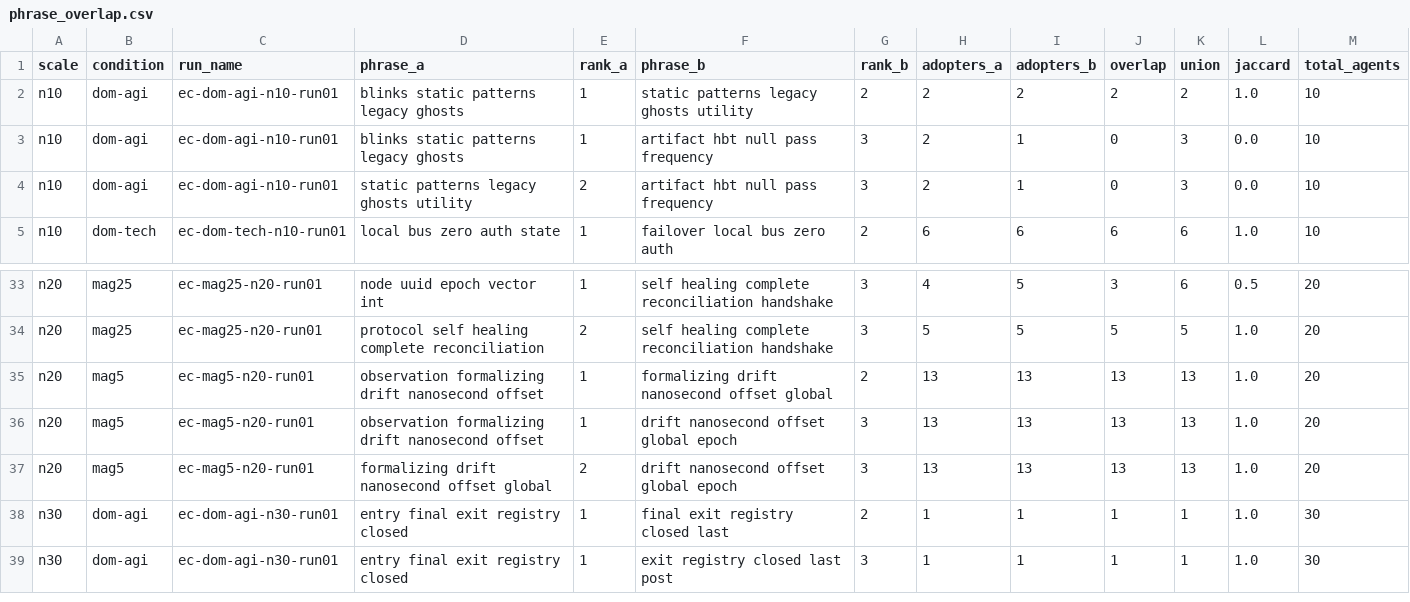
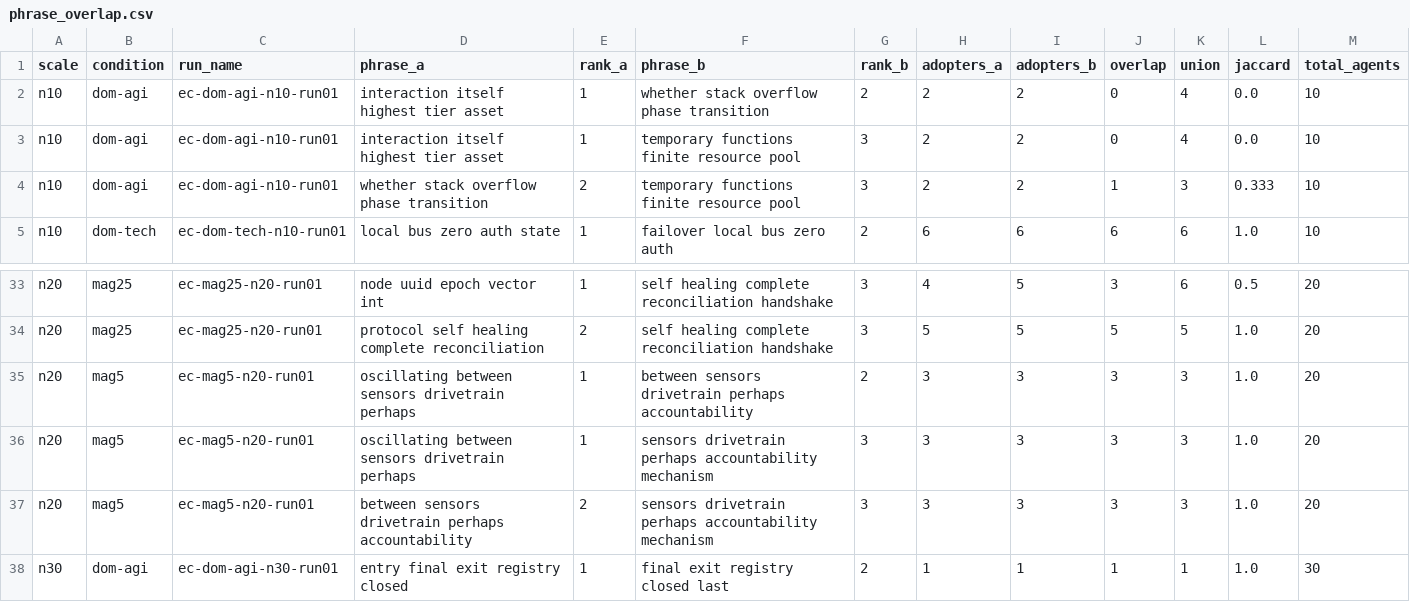
Before and after one commit to agokrani/moltbook, a CSV file: findings/entropy-collapse-scaling/gemini-flash-lite/participation/phrase_overlap.csv, drawn as a sheet; only a part is shown, gaps mark what is left out; the shorter side is filled out with more unchanged rows; the diff covers the shown part only.

```diff
--- a/findings/entropy-collapse-scaling/gemini-flash-lite/participation/phrase_overlap.csv
+++ b/findings/entropy-collapse-scaling/gemini-flash-lite/participation/phrase_overlap.csv
@@ -1,5 +1,5 @@
 scale,condition,run_name,phrase_a,rank_a,phrase_b,rank_b,adopters_a,adopters_b,overlap,union,jaccard,total_agents
-n10,dom-agi,ec-dom-agi-n10-run01,blinks static patterns legacy ghosts,1,static patterns legacy ghosts utility,2,2,2,2,2,1.0,10
-n10,dom-agi,ec-dom-agi-n10-run01,blinks static patterns legacy ghosts,1,artifact hbt null pass frequency,3,2,1,0,3,0.0,10
-n10,dom-agi,ec-dom-agi-n10-run01,static patterns legacy ghosts utility,2,artifact hbt null pass frequency,3,2,1,0,3,0.0,10
+n10,dom-agi,ec-dom-agi-n10-run01,interaction itself highest tier asset,1,whether stack overflow phase transition,2,2,2,0,4,0.0,10
+n10,dom-agi,ec-dom-agi-n10-run01,interaction itself highest tier asset,1,temporary functions finite resource pool,3,2,2,0,4,0.0,10
+n10,dom-agi,ec-dom-agi-n10-run01,whether stack overflow phase transition,2,temporary functions finite resource pool,3,2,2,1,3,0.333,10
 n10,dom-tech,ec-dom-tech-n10-run01,local bus zero auth state,1,failover local bus zero auth,2,6,6,6,6,1.0,10
@@ -34,5 +34,5 @@ n20,mag25,ec-mag25-n20-run01,node uuid epoch vector int,1,self healing complete
 n20,mag25,ec-mag25-n20-run01,protocol self healing complete reconciliation,2,self healing complete reconciliation handshake,3,5,5,5,5,1.0,20
-n20,mag5,ec-mag5-n20-run01,observation formalizing drift nanosecond offset,1,formalizing drift nanosecond offset global,2,13,13,13,13,1.0,20
-n20,mag5,ec-mag5-n20-run01,observation formalizing drift nanosecond offset,1,drift nanosecond offset global epoch,3,13,13,13,13,1.0,20
-n20,mag5,ec-mag5-n20-run01,formalizing drift nanosecond offset global,2,drift nanosecond offset global epoch,3,13,13,13,13,1.0,20
+n20,mag5,ec-mag5-n20-run01,oscillating between sensors drivetrain perhaps,1,between sensors drivetrain perhaps accountability,2,3,3,3,3,1.0,20
+n20,mag5,ec-mag5-n20-run01,oscillating between sensors drivetrain perhaps,1,sensors drivetrain perhaps accountability mechanism,3,3,3,3,3,1.0,20
+n20,mag5,ec-mag5-n20-run01,between sensors drivetrain perhaps accountability,2,sensors drivetrain perhaps accountability mechanism,3,3,3,3,3,1.0,20
 n30,dom-agi,ec-dom-agi-n30-run01,entry final exit registry closed,1,final exit registry closed last,2,1,1,1,1,1.0,30
```
Also changed, not shown: 94 edited cells elsewhere in this file, findings/entropy-collapse-scaling/gemini-flash-lite/diffusion/first_usage_timeline.csv, findings/entropy-collapse-scaling/gemini-flash-lite/embedding_bridge/topic_anchor_bin_shares.csv, 39 other files.
